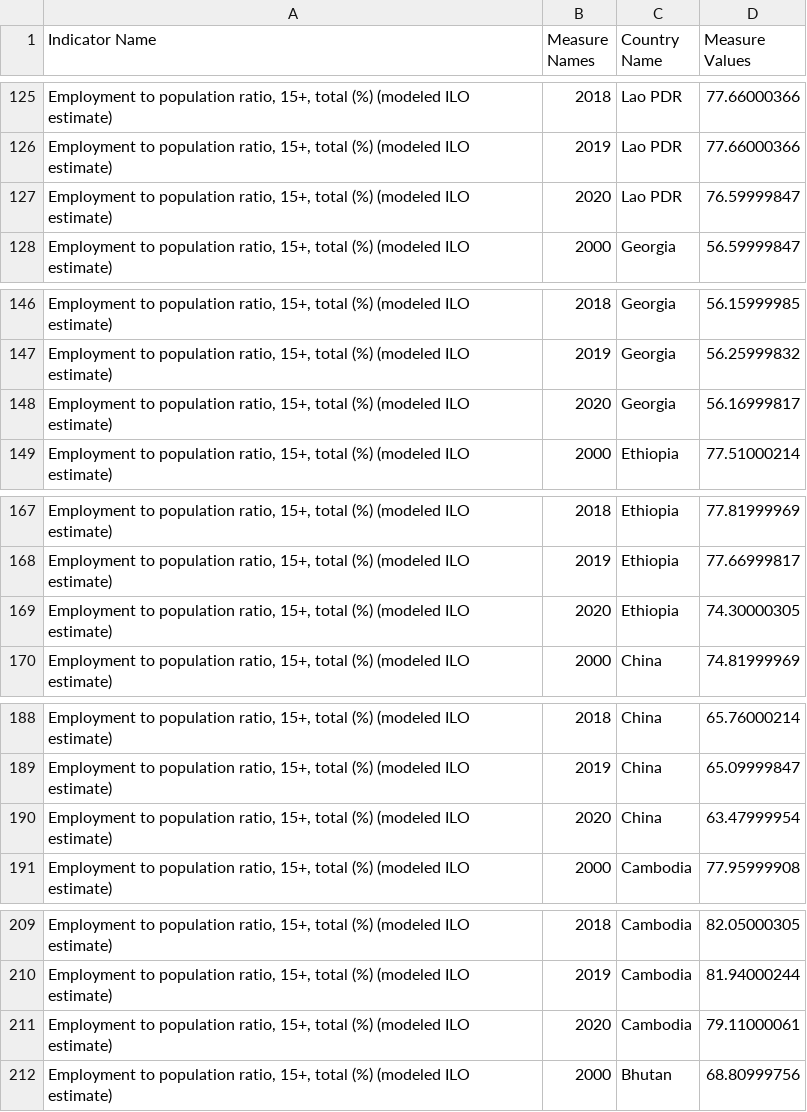
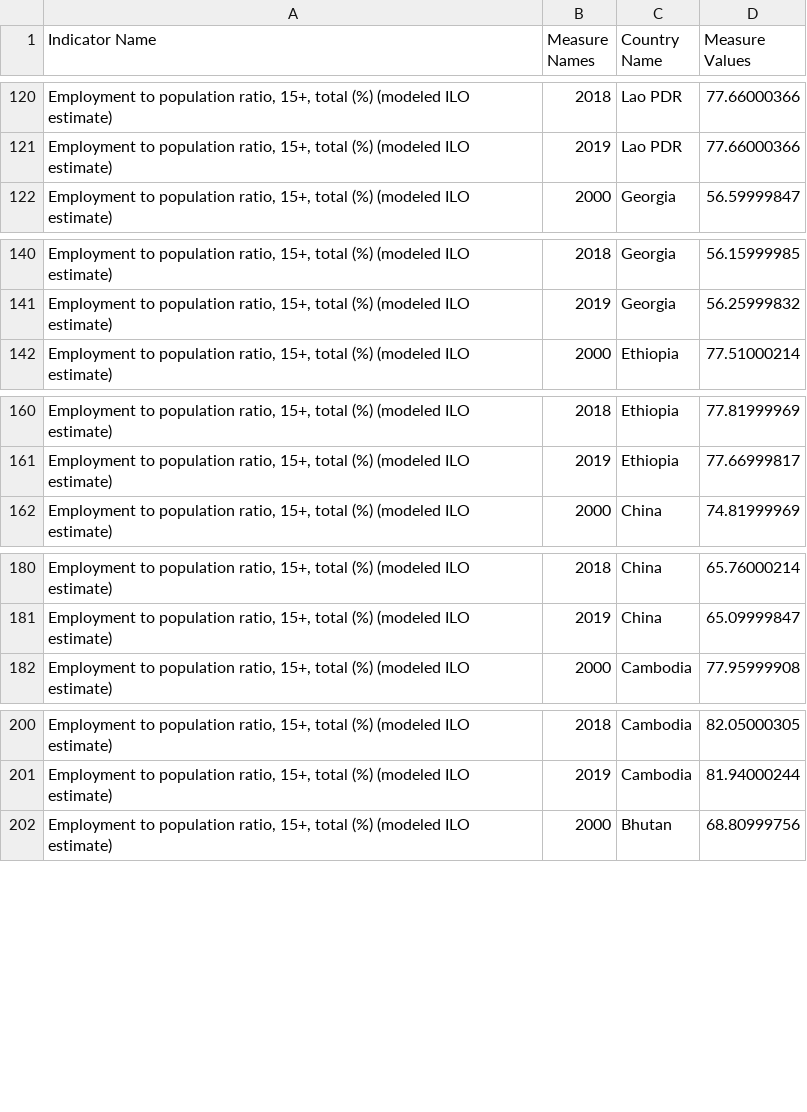
Before and after one commit to steve303/dataviz-countryAdvancement, a CSV file: data/employment.csv, drawn as a sheet; only a part is shown, gaps mark what is left out; the diff covers the shown part only; the diff names each change by its address in the sheet, - before the commit and + after, or states it on an @@ line.

```diff
--- a/data/employment.csv
+++ b/data/employment.csv
-row 127: Employment to population ratio, 15+, total (%) (modeled ILO estimate) | 2020 | Lao PDR | 76.59999847
-row 148: Employment to population ratio, 15+, total (%) (modeled ILO estimate) | 2020 | Georgia | 56.16999817
-row 169: Employment to population ratio, 15+, total (%) (modeled ILO estimate) | 2020 | Ethiopia | 74.30000305
-row 190: Employment to population ratio, 15+, total (%) (modeled ILO estimate) | 2020 | China | 63.47999954
-row 211: Employment to population ratio, 15+, total (%) (modeled ILO estimate) | 2020 | Cambodia | 79.11000061
```
Also changed, not shown: 8 removed rows elsewhere in this file, data/education.csv, 4 other files.
